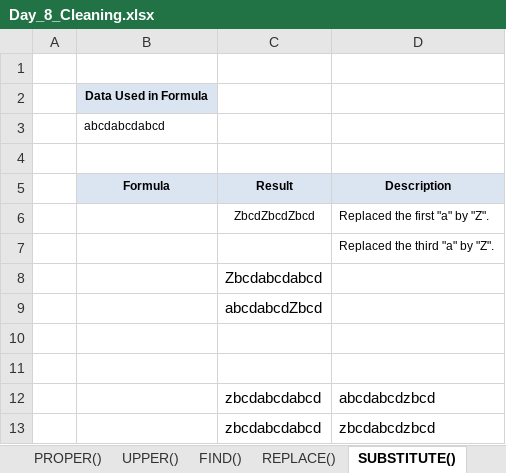
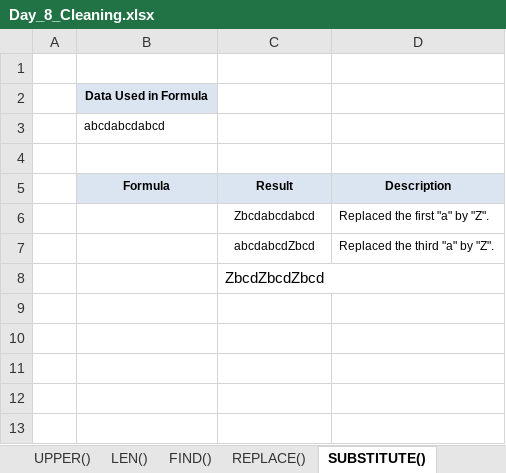
Before and after one commit to starlordali4444/Acciojob-Excel, an Excel workbook: Batch/16/Curriculum/Day_8_Cleaning.xlsx, sheet SUBSTITUTE(), drawn as a sheet; values as stored, in another font and other column widths than the file's, no borders; charts and pictures not drawn; the diff names each change by its address in the sheet, - before the commit and + after, or states it on an @@ line.

```diff
--- a/Batch/16/Curriculum/Day_8_Cleaning.xlsx (sheet SUBSTITUTE())
+++ b/Batch/16/Curriculum/Day_8_Cleaning.xlsx (sheet SUBSTITUTE())
-C6 (Result): ZbcdZbcdZbcd
+C6 (Result): Zbcdabcdabcd
-C7 (Result): (empty)
+C7 (Result): abcdabcdZbcd
-C8 (Result): Zbcdabcdabcd
+C8 (Result): ZbcdZbcdZbcd
-row 9:  |  | abcdabcdZbcd
-row 10: (empty)
-row 11: (empty)
-row 12:  |  | zbcdabcdabcd | abcdabcdzbcd
-row 13:  |  | zbcdabcdabcd | zbcdabcdzbcd
```
Also changed, not shown: sheet Rand(), sheet INT function, sheet REPLACE(), sheet Round(), other sheet tabs, formulas that keep their value, charts or pictures, Batch/16/Curriculum/Day_8_Date_functions.xlsx, Batch/16/Curriculum/Day_8_Error.xlsx, 7 other files.
